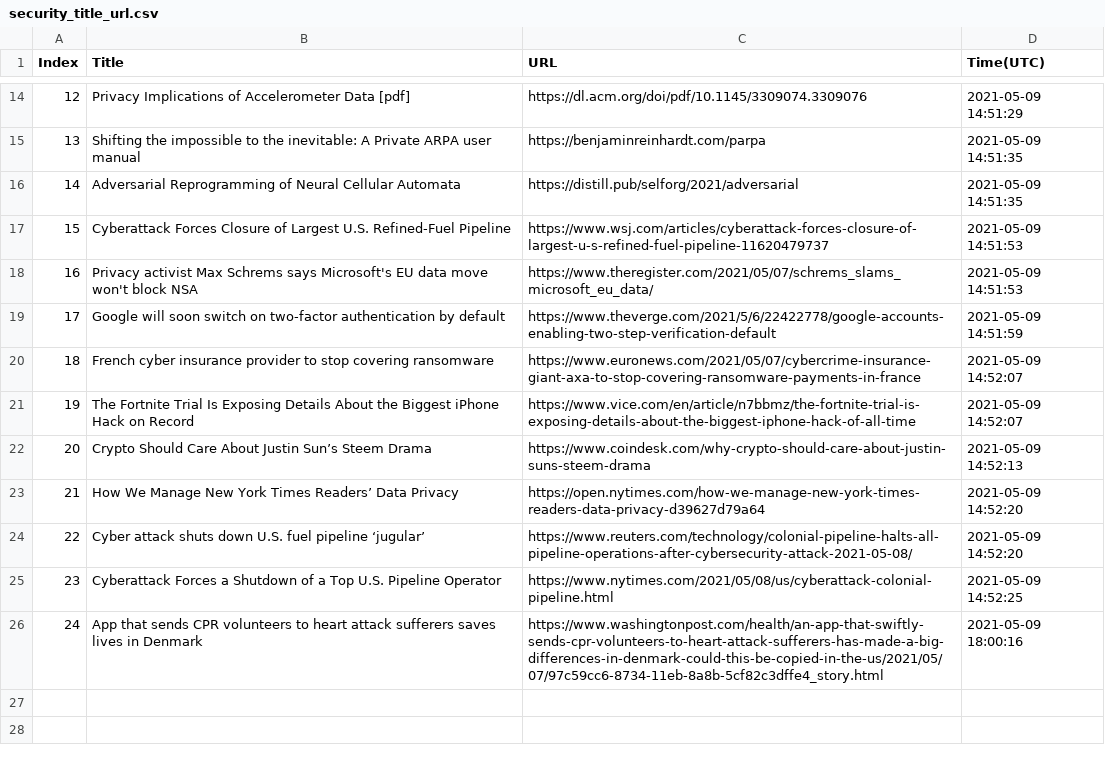
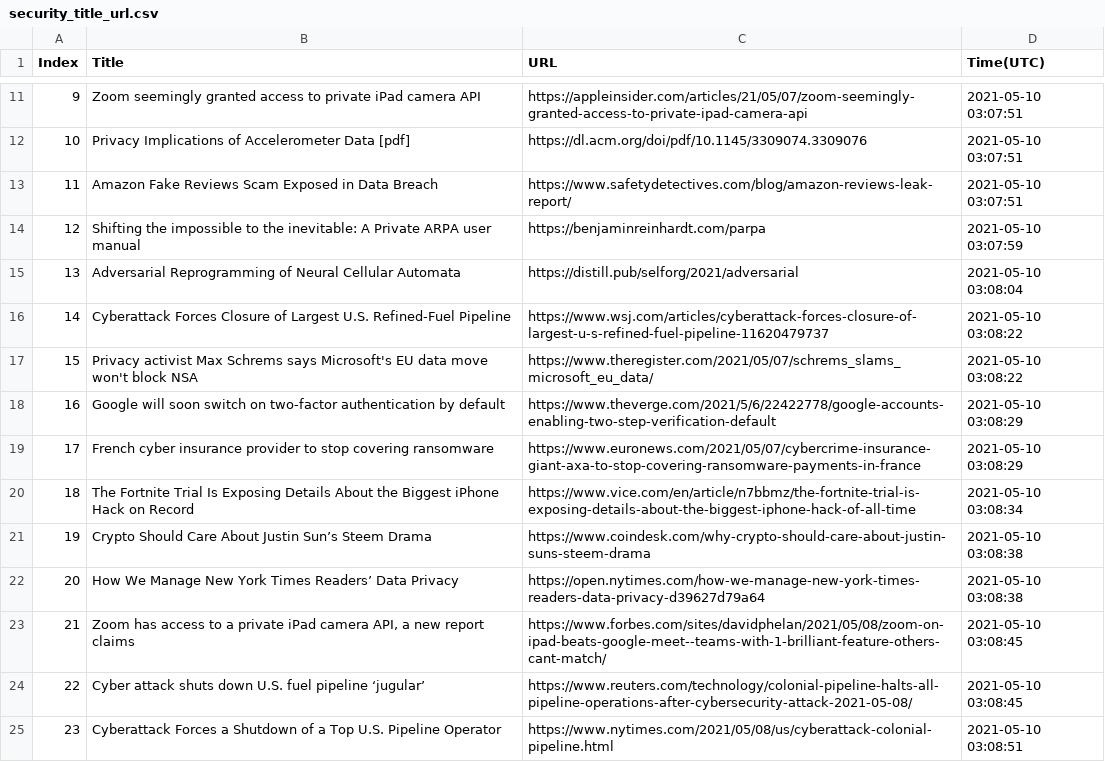
Before and after one commit to seitlab/seitlab.github.io, a CSV file: data/security_title_url.csv, drawn as a sheet; only a part is shown, gaps mark what is left out; removed rows and columns are numbered as before the commit, all else as after; the diff covers the shown part only; the diff names each change by its address in the sheet, - before the commit and + after, or states it on an @@ line.

```diff
--- a/data/security_title_url.csv
+++ b/data/security_title_url.csv
@@ column A (Index) renumbered between rows 2 and 22 @@
+row 11: 9 | Zoom seemingly granted access to private iPad camera API | https://appleinsider.com/articles/21/05/07/zoom-seemingly-granted-access-to-private-ipad-camera-api | 2021-05-10 03:07:51
-D12 (Time(UTC)): 2021-05-09 14:51:29
+D12 (Time(UTC)): 2021-05-10 03:07:51
+row 13: 11 | Amazon Fake Reviews Scam Exposed in Data Breach | https://www.safetydetectives.com/blog/amazon-reviews-leak-report/ | 2021-05-10 03:07:51
-D14 (Time(UTC)): 2021-05-09 14:51:35
+D14 (Time(UTC)): 2021-05-10 03:07:59
-D15 (Time(UTC)): 2021-05-09 14:51:35
+D15 (Time(UTC)): 2021-05-10 03:08:04
-D16:D17 (Time(UTC)): 2021-05-09 14:51:53
+D16:D17 (Time(UTC)): 2021-05-10 03:08:22
-D18 (Time(UTC)): 2021-05-09 14:51:59
+D18 (Time(UTC)): 2021-05-10 03:08:29
-D19 (Time(UTC)): 2021-05-09 14:52:07
+D19 (Time(UTC)): 2021-05-10 03:08:29
-D20 (Time(UTC)): 2021-05-09 14:52:07
+D20 (Time(UTC)): 2021-05-10 03:08:34
-D21 (Time(UTC)): 2021-05-09 14:52:13
+D21 (Time(UTC)): 2021-05-10 03:08:38
-D22 (Time(UTC)): 2021-05-09 14:52:20
+D22 (Time(UTC)): 2021-05-10 03:08:38
+row 23: 21 | Zoom has access to a private iPad camera API, a new report claims | https://www.forbes.com/sites/davidphelan/2021/05/08/zoom-on-ipad-beats-google-meet--teams-with-1-brilliant-feature-others-cant-match/ | 2021-05-10 03:08:45
-D24 (Time(UTC)): 2021-05-09 14:52:20
+D24 (Time(UTC)): 2021-05-10 03:08:45
-D25 (Time(UTC)): 2021-05-09 14:52:25
+D25 (Time(UTC)): 2021-05-10 03:08:51
-row 26: 24 | App that sends CPR volunteers to heart attack sufferers saves lives in Denmark | https://www.washingtonpost.com/health/an-app-that-swiftly-sends-cpr-volunteers-to-heart-attack-sufferers-has-made-a-big-differences-in-denmark-could-this-be-copied-in-the-us/2021/05/07/97c59cc6-8734-11eb-8a8b-5cf82c3dffe4_story.html | 2021-05-09 18:00:16
```
Also changed, not shown: 3 added rows, 6 removed rows and 6 edited cells elsewhere in this file, data/ai_title_url.csv, data/blockchain_title_url.csv, 2 other files.
